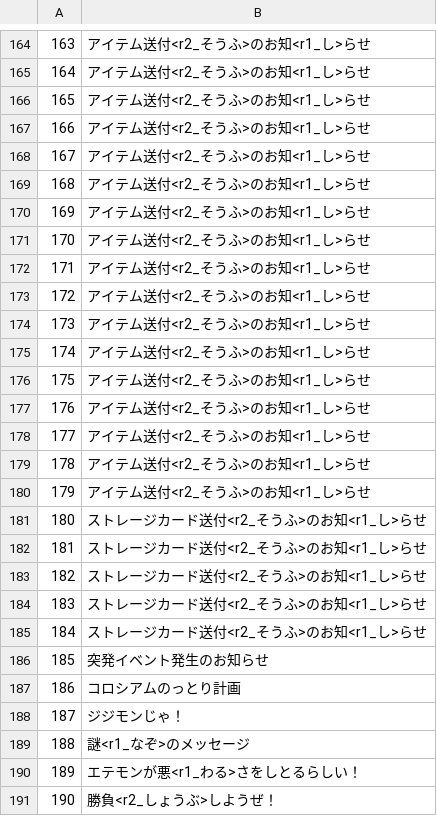
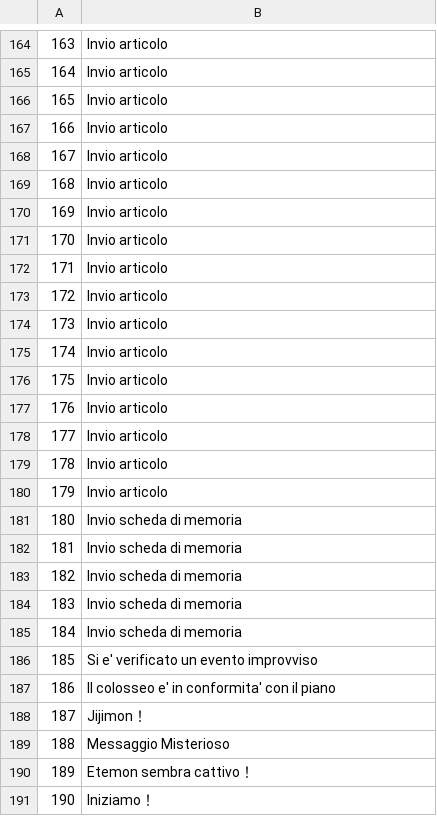
Before and after one commit to acquetto/acquettoita, a CSV file: Export/FILE_021.csv, drawn as a sheet; only a part is shown, gaps mark what is left out; the diff covers the shown part only.

```diff
--- a/Export/FILE_021.csv
+++ b/Export/FILE_021.csv
@@ -164,28 +164,28 @@
-163;アイテム送付<r2_そうふ>のお知<r1_し>らせ
-164;アイテム送付<r2_そうふ>のお知<r1_し>らせ
-165;アイテム送付<r2_そうふ>のお知<r1_し>らせ
-166;アイテム送付<r2_そうふ>のお知<r1_し>らせ
-167;アイテム送付<r2_そうふ>のお知<r1_し>らせ
-168;アイテム送付<r2_そうふ>のお知<r1_し>らせ
-169;アイテム送付<r2_そうふ>のお知<r1_し>らせ
-170;アイテム送付<r2_そうふ>のお知<r1_し>らせ
-171;アイテム送付<r2_そうふ>のお知<r1_し>らせ
-172;アイテム送付<r2_そうふ>のお知<r1_し>らせ
-173;アイテム送付<r2_そうふ>のお知<r1_し>らせ
-174;アイテム送付<r2_そうふ>のお知<r1_し>らせ
-175;アイテム送付<r2_そうふ>のお知<r1_し>らせ
-176;アイテム送付<r2_そうふ>のお知<r1_し>らせ
-177;アイテム送付<r2_そうふ>のお知<r1_し>らせ
-178;アイテム送付<r2_そうふ>のお知<r1_し>らせ
-179;アイテム送付<r2_そうふ>のお知<r1_し>らせ
-180;ストレージカード送付<r2_そうふ>のお知<r1_し>らせ
-181;ストレージカード送付<r2_そうふ>のお知<r1_し>らせ
-182;ストレージカード送付<r2_そうふ>のお知<r1_し>らせ
-183;ストレージカード送付<r2_そうふ>のお知<r1_し>らせ
-184;ストレージカード送付<r2_そうふ>のお知<r1_し>らせ
-185;突発イベント発生のお知らせ
-186;コロシアムのっとり計画
-187;ジジモンじゃ！
-188;謎<r1_なぞ>のメッセージ
-189;エテモンが悪<r1_わる>さをしとるらしい！
-190;勝負<r2_しょうぶ>しようぜ！
+163;Invio articolo
+164;Invio articolo
+165;Invio articolo
+166;Invio articolo
+167;Invio articolo
+168;Invio articolo
+169;Invio articolo
+170;Invio articolo
+171;Invio articolo
+172;Invio articolo
+173;Invio articolo
+174;Invio articolo
+175;Invio articolo
+176;Invio articolo
+177;Invio articolo
+178;Invio articolo
+179;Invio articolo
+180;Invio scheda di memoria
+181;Invio scheda di memoria
+182;Invio scheda di memoria
+183;Invio scheda di memoria
+184;Invio scheda di memoria
+185;Si e' verificato un evento improvviso
+186;Il colosseo e' in conformita' con il piano
+187;Jijimon！
+188;Messaggio Misterioso
+189;Etemon sembra cattivo！
+190;Iniziamo！
```
Also changed, not shown: 40 edited cells elsewhere in this file.
